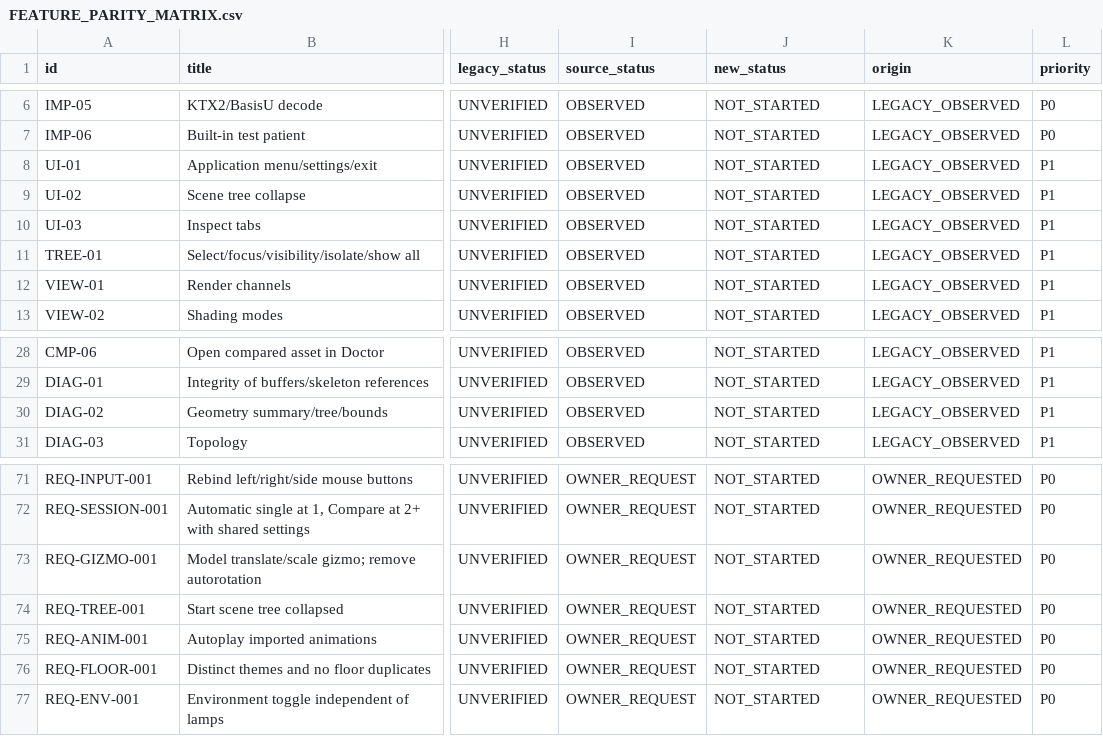
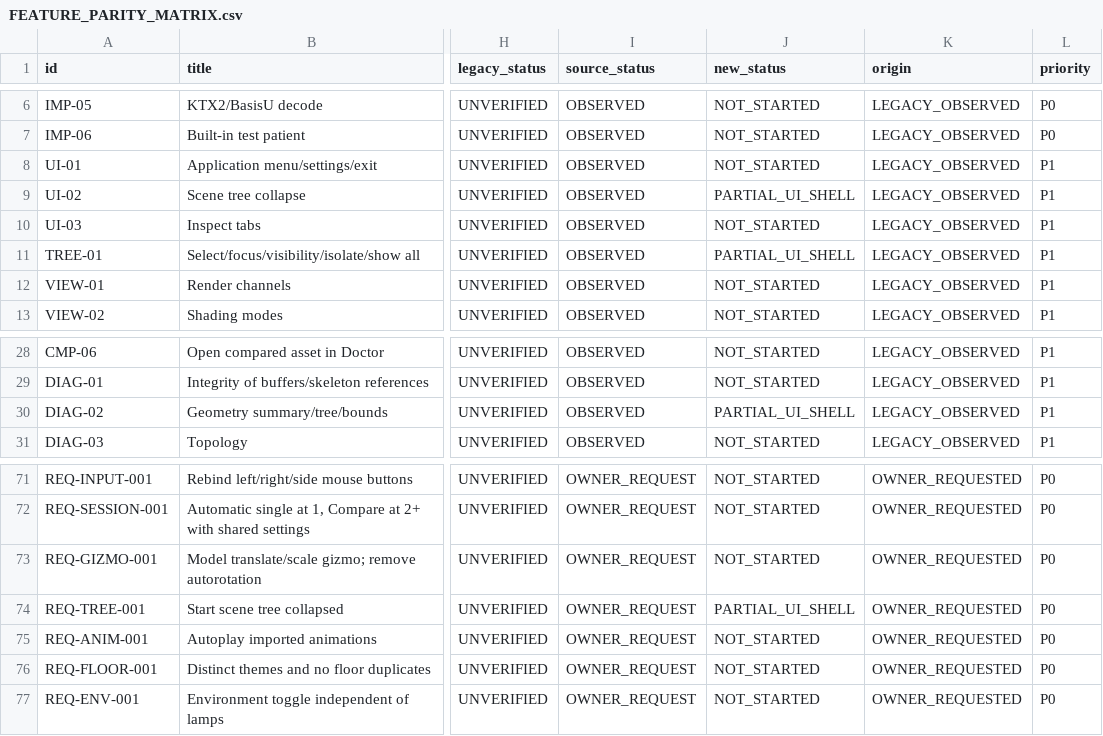
Before and after one commit to ConstantineJJ/Asset-Doctor-RT-PT-2.0, a CSV file: docs/FEATURE_PARITY_MATRIX.csv, drawn as a sheet; only a part is shown, gaps mark what is left out; the diff names each change by its address in the sheet, - before the commit and + after, or states it on an @@ line.

Commit message:
docs: record viewer UI verification and owner model tests

```diff
--- a/docs/FEATURE_PARITY_MATRIX.csv
+++ b/docs/FEATURE_PARITY_MATRIX.csv
-J9 (new_status): NOT_STARTED
+J9 (new_status): PARTIAL_UI_SHELL
-J11 (new_status): NOT_STARTED
+J11 (new_status): PARTIAL_UI_SHELL
-J30 (new_status): NOT_STARTED
+J30 (new_status): PARTIAL_UI_SHELL
-J74 (new_status): NOT_STARTED
+J74 (new_status): PARTIAL_UI_SHELL
```
Also changed, not shown: 7 other files.
